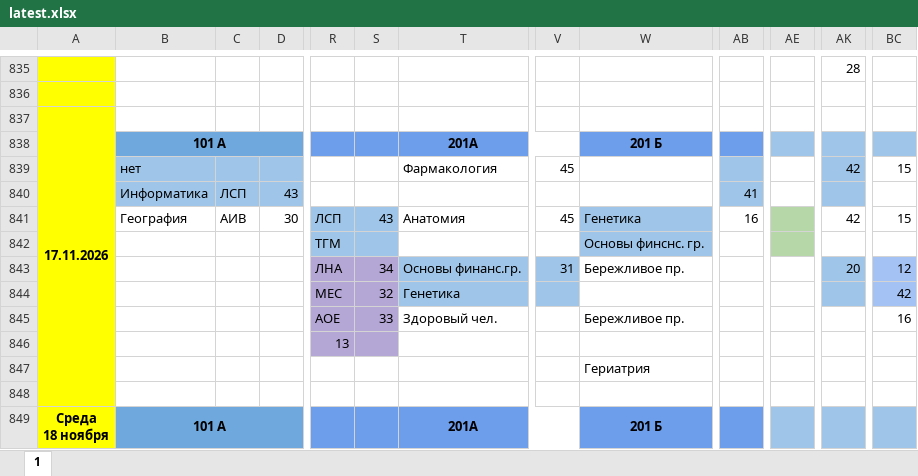
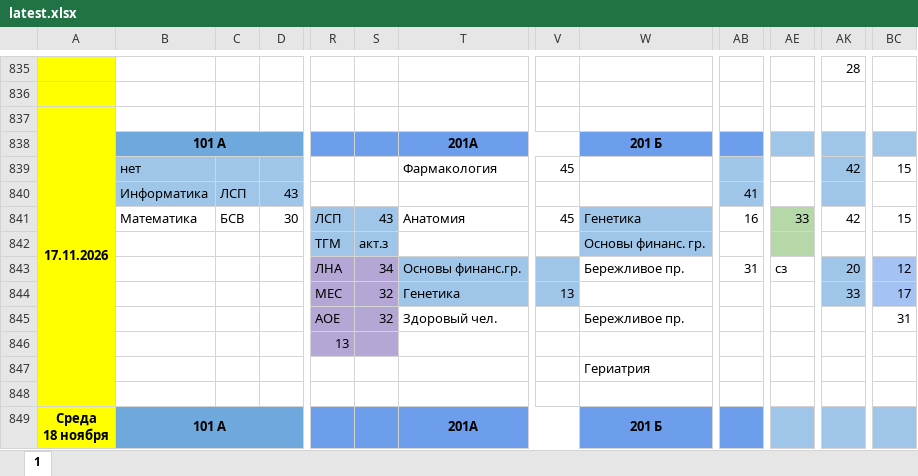
Before and after one commit to koovarem-byte/puls, an Excel workbook: cache/latest.xlsx, sheet 1, drawn as a sheet; only a part is shown, gaps mark what is left out; values as stored, in another font and other column widths than the file's, no borders; charts and pictures not drawn; the diff names each change by its address in the sheet, - before the commit and + after, or states it on an @@ line.

```diff
--- a/cache/latest.xlsx (sheet 1)
+++ b/cache/latest.xlsx (sheet 1)
-B841: География
+B841: Математика
-C841: АИВ
+C841: БСВ
-AE841: (empty)
+AE841: 33
-S842: (empty)
+S842: акт.з
-W842: Основы финснс. гр.
+W842: Основы финанс. гр.
-V843: 31
+V843: (empty)
-AB843: (empty)
+AB843: 31
-AE843: (empty)
+AE843: сз
-V844: (empty)
+V844: 13
-AK844: (empty)
+AK844: 33
-BC844: 42
+BC844: 17
-S845: 33
+S845: 32
-BC845: 16
+BC845: 31
```
Also changed, not shown: 2 other files.
